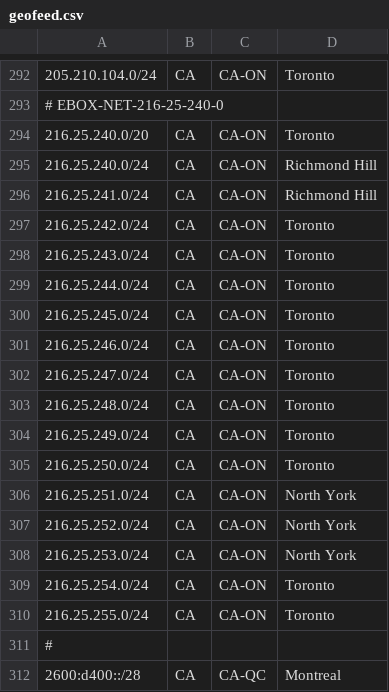
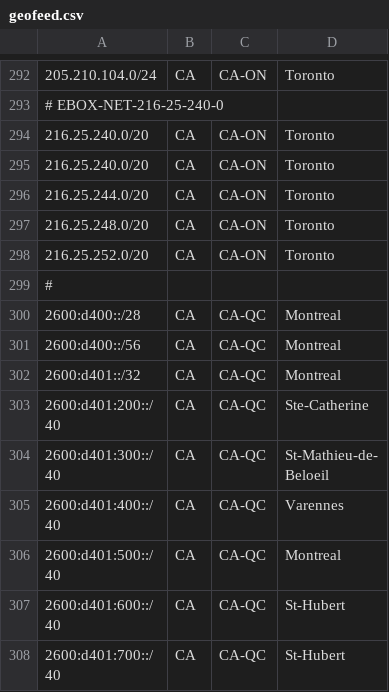
Before and after one commit to ebox-as1403/ebox-as1403.github.io, a CSV file: geofeed.csv, drawn as a sheet; only a part is shown, gaps mark what is left out; the shorter side is filled out with more unchanged rows.

Commit message:
Update geofeed.csv

```diff
--- a/geofeed.csv
+++ b/geofeed.csv
@@ -294,18 +294,6 @@
 216.25.240.0/20,CA,CA-ON,Toronto,
-216.25.240.0/24,CA,CA-ON,Richmond Hill,
-216.25.241.0/24,CA,CA-ON,Richmond Hill,
-216.25.242.0/24,CA,CA-ON,Toronto,
-216.25.243.0/24,CA,CA-ON,Toronto,
-216.25.244.0/24,CA,CA-ON,Toronto,
-216.25.245.0/24,CA,CA-ON,Toronto,
-216.25.246.0/24,CA,CA-ON,Toronto,
-216.25.247.0/24,CA,CA-ON,Toronto,
-216.25.248.0/24,CA,CA-ON,Toronto,
-216.25.249.0/24,CA,CA-ON,Toronto,
-216.25.250.0/24,CA,CA-ON,Toronto,
-216.25.251.0/24,CA,CA-ON,North York,
-216.25.252.0/24,CA,CA-ON,North York,
-216.25.253.0/24,CA,CA-ON,North York,
-216.25.254.0/24,CA,CA-ON,Toronto,
-216.25.255.0/24,CA,CA-ON,Toronto,
+216.25.240.0/20,CA,CA-ON,Toronto,
+216.25.244.0/20,CA,CA-ON,Toronto,
+216.25.248.0/20,CA,CA-ON,Toronto,
+216.25.252.0/20,CA,CA-ON,Toronto,
 #
```
